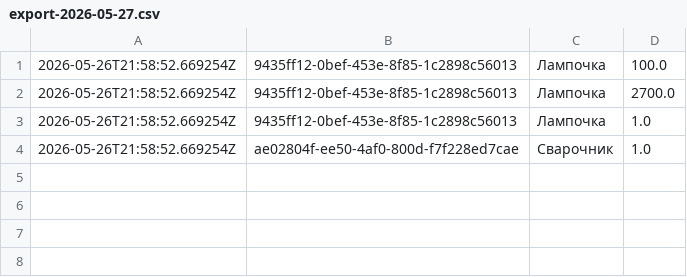
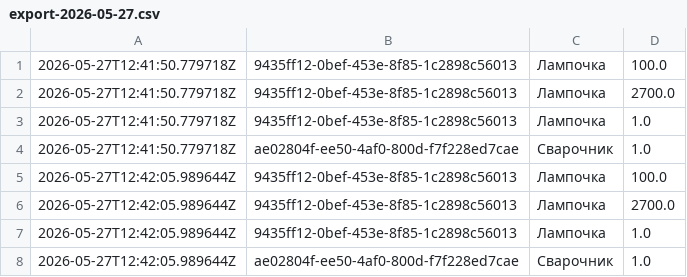
Before and after one commit to Yagodnik/SmartHomeMonitoring, a CSV file: docker/log/export-2026-05-27.csv, drawn as a sheet.

```diff
--- a/docker/log/export-2026-05-27.csv
+++ b/docker/log/export-2026-05-27.csv
@@ -1,4 +1,8 @@
-2026-05-26T21:58:52.669254Z;9435ff12-0bef-453e-8f85-1c2898c56013;Лампочка;100.0
-2026-05-26T21:58:52.669254Z;9435ff12-0bef-453e-8f85-1c2898c56013;Лампочка;2700.0
-2026-05-26T21:58:52.669254Z;9435ff12-0bef-453e-8f85-1c2898c56013;Лампочка;1.0
-2026-05-26T21:58:52.669254Z;ae02804f-ee50-4af0-800d-f7f228ed7cae;Сварочник;1.0
+2026-05-27T12:41:50.779718Z;9435ff12-0bef-453e-8f85-1c2898c56013;Лампочка;100.0
+2026-05-27T12:41:50.779718Z;9435ff12-0bef-453e-8f85-1c2898c56013;Лампочка;2700.0
+2026-05-27T12:41:50.779718Z;9435ff12-0bef-453e-8f85-1c2898c56013;Лампочка;1.0
+2026-05-27T12:41:50.779718Z;ae02804f-ee50-4af0-800d-f7f228ed7cae;Сварочник;1.0
+2026-05-27T12:42:05.989644Z;9435ff12-0bef-453e-8f85-1c2898c56013;Лампочка;100.0
+2026-05-27T12:42:05.989644Z;9435ff12-0bef-453e-8f85-1c2898c56013;Лампочка;2700.0
+2026-05-27T12:42:05.989644Z;9435ff12-0bef-453e-8f85-1c2898c56013;Лампочка;1.0
+2026-05-27T12:42:05.989644Z;ae02804f-ee50-4af0-800d-f7f228ed7cae;Сварочник;1.0
```
Also changed, not shown: 15 other files.
